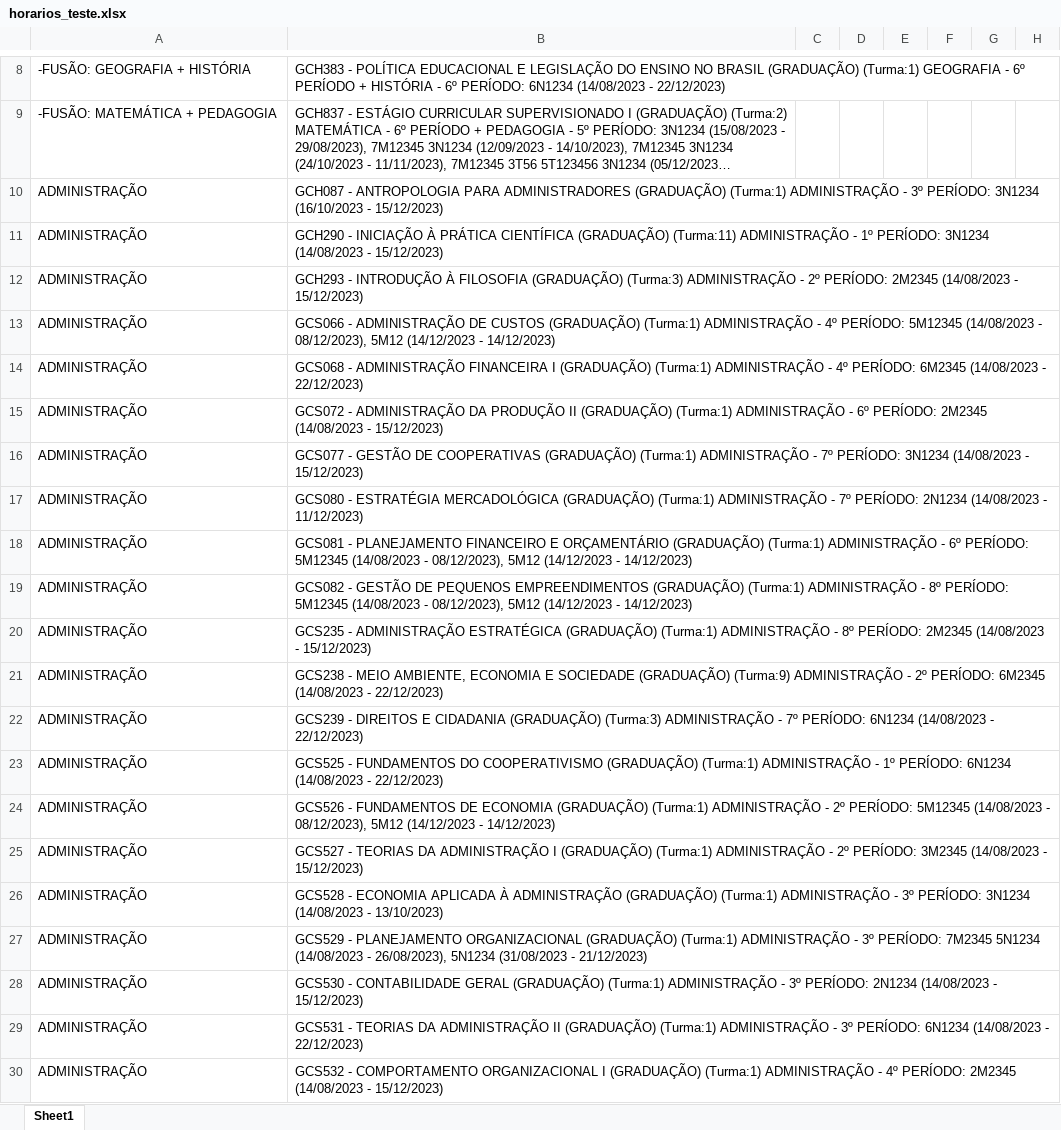
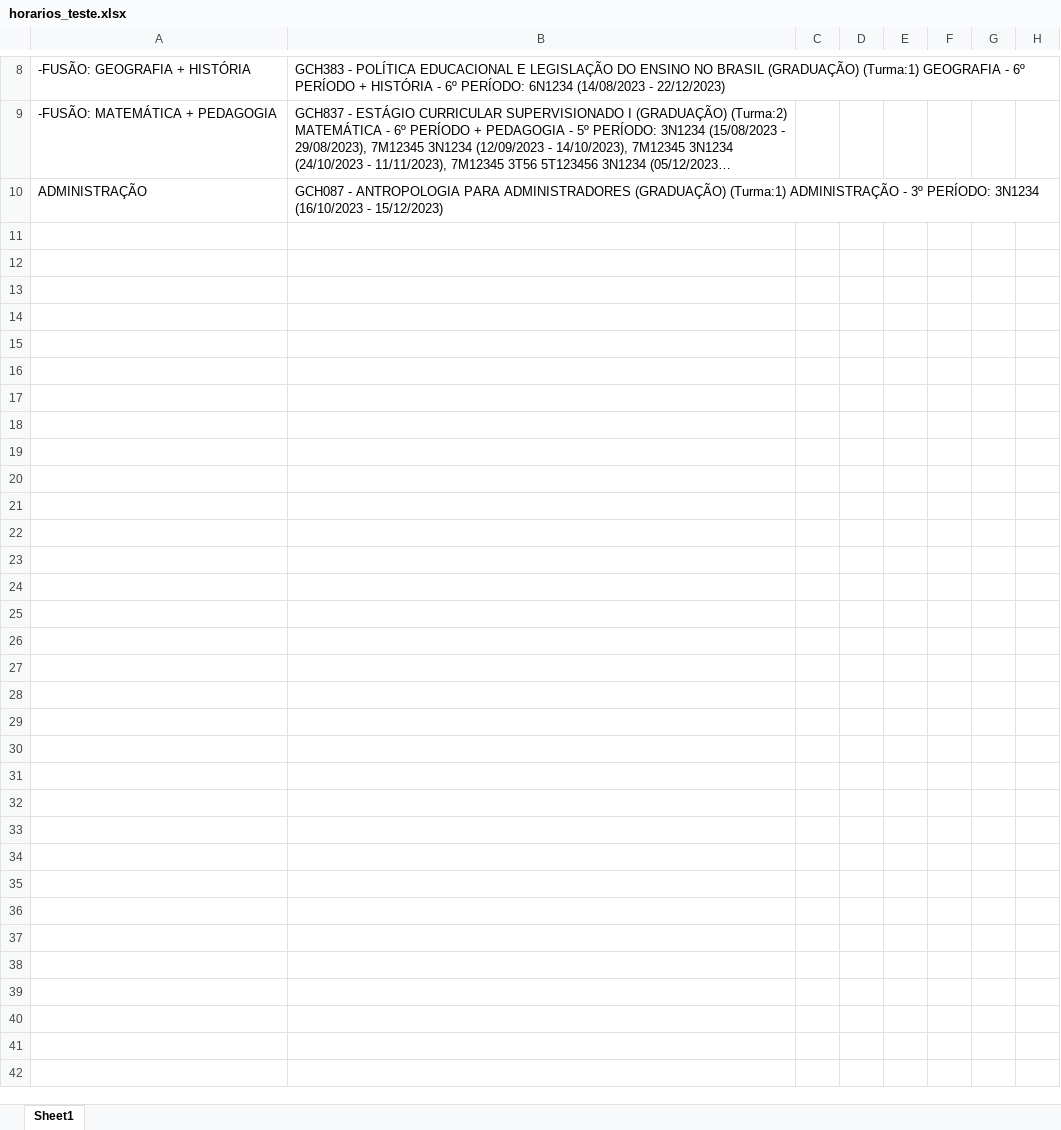
Before and after one commit to FernandoFdeS/alocador_de_salas, an Excel workbook: dados/horarios_teste.xlsx, sheet Sheet1, drawn as a sheet; only a part is shown, gaps mark what is left out; long unchanged cells end in …; values as stored, in another font and other column widths than the file's, no borders; rows hold the shown columns only; the diff covers the shown part only; the diff names each change by its address in the sheet, - before the commit and + after, or states it on an @@ line.

```diff
--- a/dados/horarios_teste.xlsx (sheet Sheet1)
+++ b/dados/horarios_teste.xlsx (sheet Sheet1)
-row 11: ADMINISTRAÇÃO | GCH290 - INICIAÇÃO À PRÁTICA CIENTÍFICA (GRADUAÇÃO) (Turma:11) ADMINISTRAÇÃO - 1º PERÍODO: 3N1234 (14/08/2023 - 15/12/2023)
-row 12: ADMINISTRAÇÃO | GCH293 - INTRODUÇÃO À FILOSOFIA (GRADUAÇÃO) (Turma:3) ADMINISTRAÇÃO - 2º PERÍODO: 2M2345 (14/08/2023 - 15/12/2023)
-row 13: ADMINISTRAÇÃO | GCS066 - ADMINISTRAÇÃO DE CUSTOS (GRADUAÇÃO) (Turma:1) ADMINISTRAÇÃO - 4º PERÍODO: 5M12345 (14/08/2023 - 08/12/2023), 5M12 (14/12/2023 - 14/12/2023)
-row 14: ADMINISTRAÇÃO | GCS068 - ADMINISTRAÇÃO FINANCEIRA I (GRADUAÇÃO) (Turma:1) ADMINISTRAÇÃO - 4º PERÍODO: 6M2345 (14/08/2023 - 22/12/2023)
-row 15: ADMINISTRAÇÃO | GCS072 - ADMINISTRAÇÃO DA PRODUÇÃO II (GRADUAÇÃO) (Turma:1) ADMINISTRAÇÃO - 6º PERÍODO: 2M2345 (14/08/2023 - 15/12/2023)
-row 16: ADMINISTRAÇÃO | GCS077 - GESTÃO DE COOPERATIVAS (GRADUAÇÃO) (Turma:1) ADMINISTRAÇÃO - 7º PERÍODO: 3N1234 (14/08/2023 - 15/12/2023)
-row 17: ADMINISTRAÇÃO | GCS080 - ESTRATÉGIA MERCADOLÓGICA (GRADUAÇÃO) (Turma:1) ADMINISTRAÇÃO - 7º PERÍODO: 2N1234 (14/08/2023 - 11/12/2023)
-row 18: ADMINISTRAÇÃO | GCS081 - PLANEJAMENTO FINANCEIRO E ORÇAMENTÁRIO (GRADUAÇÃO) (Turma:1) ADMINISTRAÇÃO - 6º PERÍODO: 5M12345 (14/08/2023 - 08/12/2023), 5M12 (14/12/2023 - 14/12/2023)
-row 19: ADMINISTRAÇÃO | GCS082 - GESTÃO DE PEQUENOS EMPREENDIMENTOS (GRADUAÇÃO) (Turma:1) ADMINISTRAÇÃO - 8º PERÍODO: 5M12345 (14/08/2023 - 08/12/2023), 5M12 (14/12/2023 - 14/12/2023)
-row 20: ADMINISTRAÇÃO | GCS235 - ADMINISTRAÇÃO ESTRATÉGICA (GRADUAÇÃO) (Turma:1) ADMINISTRAÇÃO - 8º PERÍODO: 2M2345 (14/08/2023 - 15/12/2023)
-row 21: ADMINISTRAÇÃO | GCS238 - MEIO AMBIENTE, ECONOMIA E SOCIEDADE (GRADUAÇÃO) (Turma:9) ADMINISTRAÇÃO - 2º PERÍODO: 6M2345 (14/08/2023 - 22/12/2023)
-row 22: ADMINISTRAÇÃO | GCS239 - DIREITOS E CIDADANIA (GRADUAÇÃO) (Turma:3) ADMINISTRAÇÃO - 7º PERÍODO: 6N1234 (14/08/2023 - 22/12/2023)
-row 23: ADMINISTRAÇÃO | GCS525 - FUNDAMENTOS DO COOPERATIVISMO (GRADUAÇÃO) (Turma:1) ADMINISTRAÇÃO - 1º PERÍODO: 6N1234 (14/08/2023 - 22/12/2023)
-row 24: ADMINISTRAÇÃO | GCS526 - FUNDAMENTOS DE ECONOMIA (GRADUAÇÃO) (Turma:1) ADMINISTRAÇÃO - 2º PERÍODO: 5M12345 (14/08/2023 - 08/12/2023), 5M12 (14/12/2023 - 14/12/2023)
-row 25: ADMINISTRAÇÃO | GCS527 - TEORIAS DA ADMINISTRAÇÃO I (GRADUAÇÃO) (Turma:1) ADMINISTRAÇÃO - 2º PERÍODO: 3M2345 (14/08/2023 - 15/12/2023)
-row 26: ADMINISTRAÇÃO | GCS528 - ECONOMIA APLICADA À ADMINISTRAÇÃO (GRADUAÇÃO) (Turma:1) ADMINISTRAÇÃO - 3º PERÍODO: 3N1234 (14/08/2023 - 13/10/2023)
-row 27: ADMINISTRAÇÃO | GCS529 - PLANEJAMENTO ORGANIZACIONAL (GRADUAÇÃO) (Turma:1) ADMINISTRAÇÃO - 3º PERÍODO: 7M2345 5N1234 (14/08/2023 - 26/08/2023), 5N1234 (31/08/2023 - 21/12/2023)
-row 28: ADMINISTRAÇÃO | GCS530 - CONTABILIDADE GERAL (GRADUAÇÃO) (Turma:1) ADMINISTRAÇÃO - 3º PERÍODO: 2N1234 (14/08/2023 - 15/12/2023)
-row 29: ADMINISTRAÇÃO | GCS531 - TEORIAS DA ADMINISTRAÇÃO II (GRADUAÇÃO) (Turma:1) ADMINISTRAÇÃO - 3º PERÍODO: 6N1234 (14/08/2023 - 22/12/2023)
-row 30: ADMINISTRAÇÃO | GCS532 - COMPORTAMENTO ORGANIZACIONAL I (GRADUAÇÃO) (Turma:1) ADMINISTRAÇÃO - 4º PERÍODO: 2M2345 (14/08/2023 - 15/12/2023)
```
Also changed, not shown: 393 removed rows elsewhere in this sheet, 5 other files.
